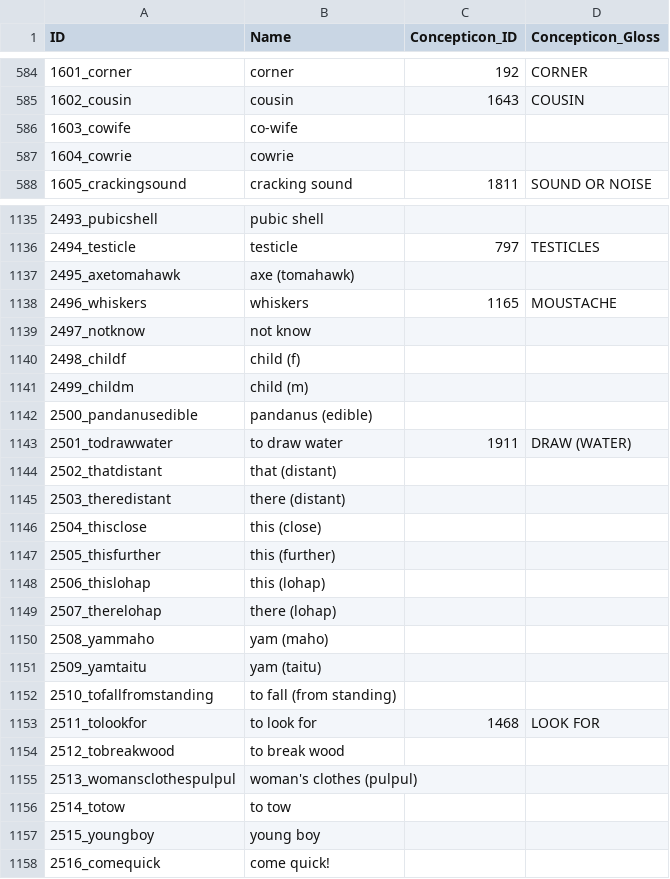
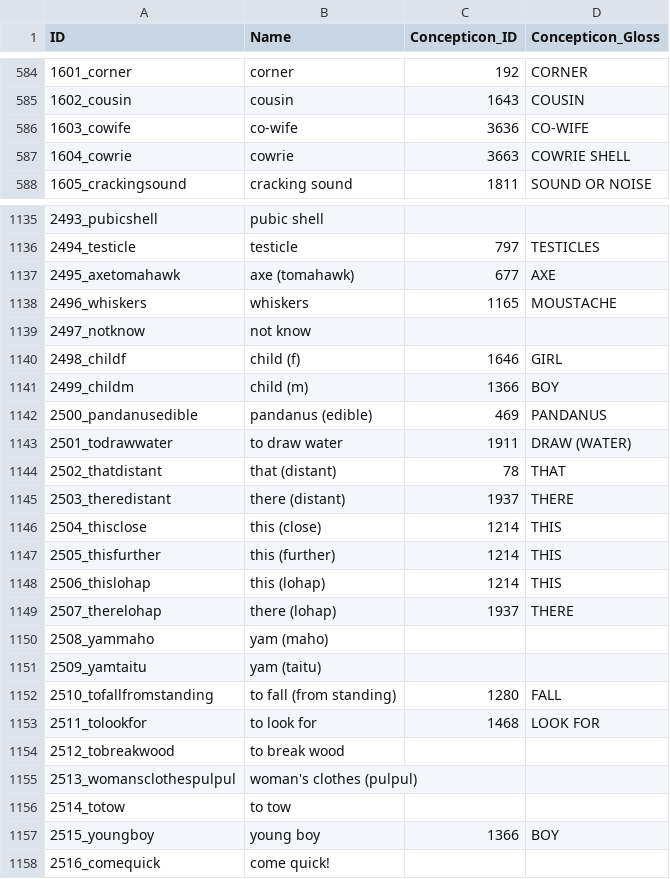
Before and after one commit to lexibank/transnewguineaorg, a CSV file: cldf/parameters.csv, drawn as a sheet; only a part is shown, gaps mark what is left out; the diff covers the shown part only.

```diff
--- a/cldf/parameters.csv
+++ b/cldf/parameters.csv
@@ -585,4 +585,4 @@ ID,Name,Concepticon_ID,Concepticon_Gloss
 1602_cousin,cousin,1643,COUSIN
-1603_cowife,co-wife,,
-1604_cowrie,cowrie,,
+1603_cowife,co-wife,3636,CO-WIFE
+1604_cowrie,cowrie,3663,COWRIE SHELL
 1605_crackingsound,cracking sound,1811,SOUND OR NOISE
@@ -1136,18 +1136,18 @@ ID,Name,Concepticon_ID,Concepticon_Gloss
 2494_testicle,testicle,797,TESTICLES
-2495_axetomahawk,axe (tomahawk),,
+2495_axetomahawk,axe (tomahawk),677,AXE
 2496_whiskers,whiskers,1165,MOUSTACHE
 2497_notknow,not know,,
-2498_childf,child (f),,
-2499_childm,child (m),,
-2500_pandanusedible,pandanus (edible),,
+2498_childf,child (f),1646,GIRL
+2499_childm,child (m),1366,BOY
+2500_pandanusedible,pandanus (edible),469,PANDANUS
 2501_todrawwater,to draw water,1911,DRAW (WATER)
-2502_thatdistant,that (distant),,
-2503_theredistant,there (distant),,
-2504_thisclose,this (close),,
-2505_thisfurther,this (further),,
-2506_thislohap,this (lohap),,
-2507_therelohap,there (lohap),,
+2502_thatdistant,that (distant),78,THAT
+2503_theredistant,there (distant),1937,THERE
+2504_thisclose,this (close),1214,THIS
+2505_thisfurther,this (further),1214,THIS
+2506_thislohap,this (lohap),1214,THIS
+2507_therelohap,there (lohap),1937,THERE
 2508_yammaho,yam (maho),,
 2509_yamtaitu,yam (taitu),,
-2510_tofallfromstanding,to fall (from standing),,
+2510_tofallfromstanding,to fall (from standing),1280,FALL
 2511_tolookfor,to look for,1468,LOOK FOR
@@ -1156,3 +1156,3 @@ ID,Name,Concepticon_ID,Concepticon_Gloss
 2514_totow,to tow,,
-2515_youngboy,young boy,,
+2515_youngboy,young boy,1366,BOY
 2516_comequick,come quick!,,
```
Also changed, not shown: 110 edited cells elsewhere in this file, cldf/languages.csv, 33 other files.
